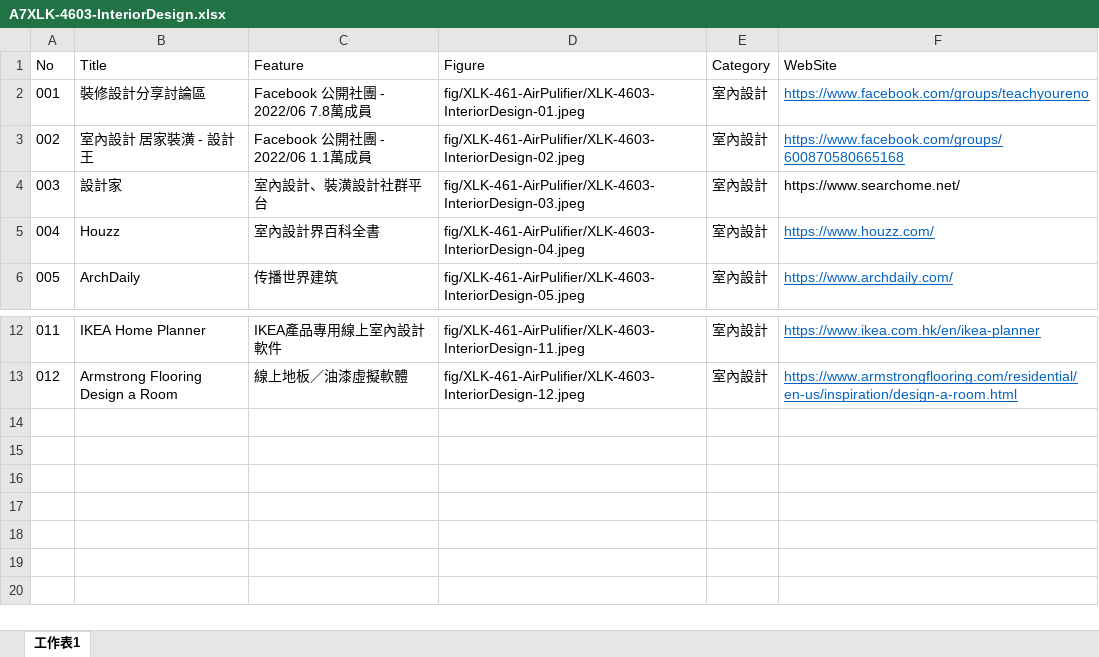
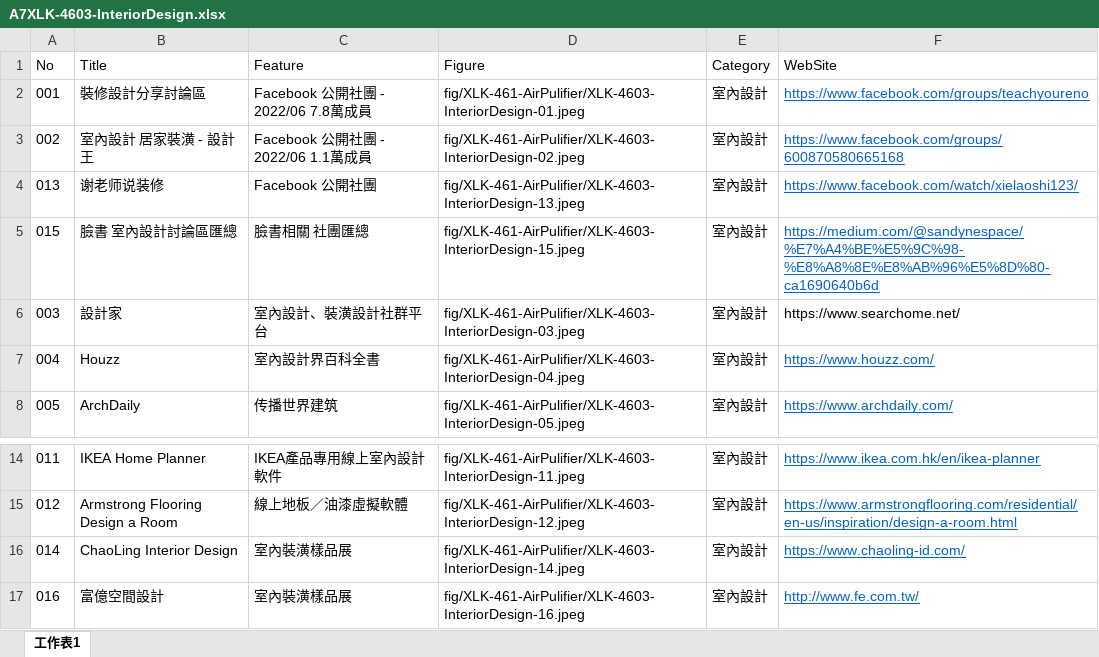
Before and after one commit to TCWang/A7Xinlinkou, an Excel workbook: db/A7XLK-4603-InteriorDesign.xlsx, sheet 工作表1, drawn as a sheet; only a part is shown, gaps mark what is left out; values as stored, in another font and other column widths than the file's, no borders; the diff names each change by its address in the sheet, - before the commit and + after, or states it on an @@ line.

```diff
--- a/db/A7XLK-4603-InteriorDesign.xlsx (sheet 工作表1)
+++ b/db/A7XLK-4603-InteriorDesign.xlsx (sheet 工作表1)
+row 4: 013 | 谢老师说装修 | Facebook 公開社團 | fig/XLK-461-AirPulifier/XLK-4603-InteriorDesign-13.jpeg | 室內設計 | https://www.facebook.com/watch/xielaoshi123/
+row 5: 015 | 臉書 室內設計討論區匯總 | 臉書相關 社團匯總 | fig/XLK-461-AirPulifier/XLK-4603-InteriorDesign-15.jpeg | 室內設計 | https://medium.com/@sandynespace/%E7%A4%BE%E5%9C%98-%E8%A8%8E%E8%AB%96%E5%8D%80-ca1690640b6d
+row 16: 014 | ChaoLing Interior Design | 室內裝潢樣品展 | fig/XLK-461-AirPulifier/XLK-4603-InteriorDesign-14.jpeg | 室內設計 | https://www.chaoling-id.com/
+row 17: 016 | 富億空間設計 | 室內裝潢樣品展 | fig/XLK-461-AirPulifier/XLK-4603-InteriorDesign-16.jpeg | 室內設計 | http://www.fe.com.tw/
```
Also changed, not shown: 7 other files.
